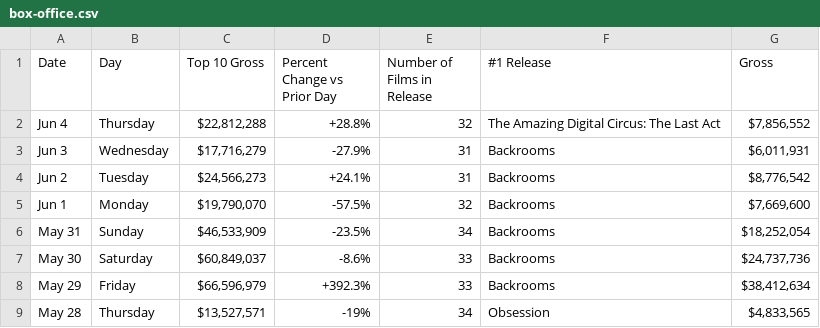
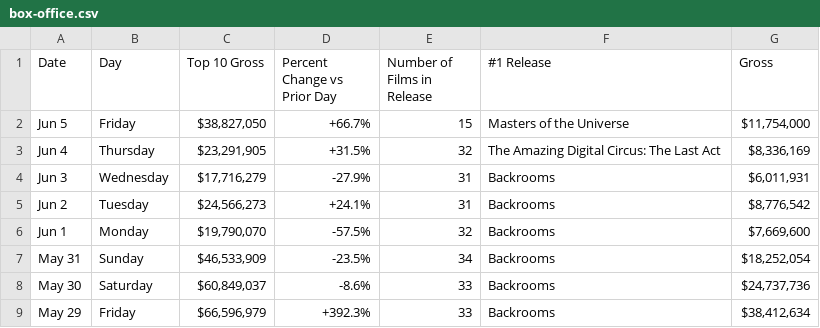
Before and after one commit to kylieklifton/Domestic-US-Box-Office, a CSV file: box-office.csv, drawn as a sheet; only a part is shown; the shorter side is filled out with more unchanged rows.

```diff
--- a/box-office.csv
+++ b/box-office.csv
@@ -1,3 +1,4 @@
 Date,Day,Top 10 Gross,Percent Change vs Prior Day,Number of Films in Release,#1 Release,Gross
-Jun 4,Thursday,"$22,812,288",+28.8%,32,The Amazing Digital Circus: The Last Act,"$7,856,552"
+Jun 5,Friday,"$38,827,050",+66.7%,15,Masters of the Universe,"$11,754,000"
+Jun 4,Thursday,"$23,291,905",+31.5%,32,The Amazing Digital Circus: The Last Act,"$8,336,169"
 Jun 3,Wednesday,"$17,716,279",-27.9%,31,Backrooms,"$6,011,931"
```
